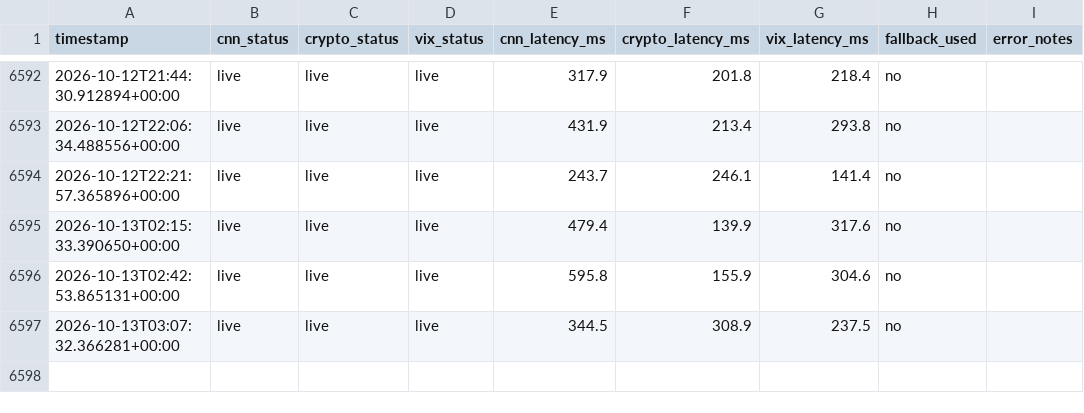
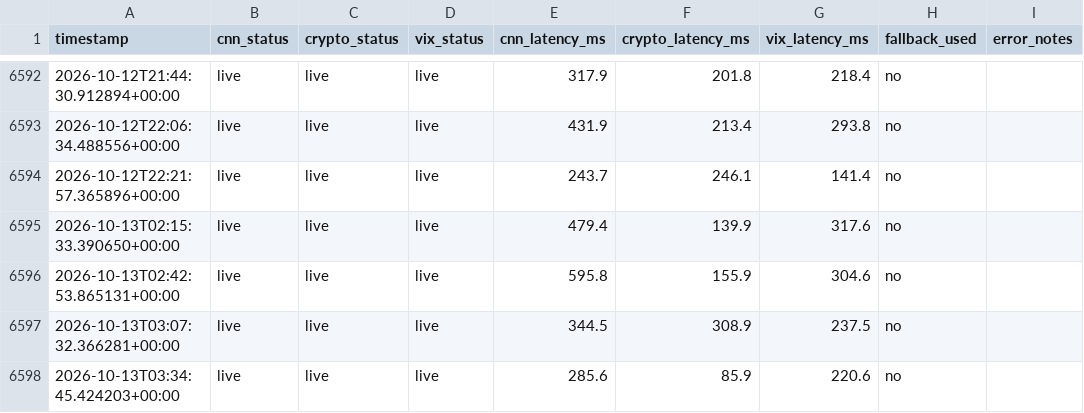
Before and after one commit to MonarchCastleTech/Cloudy-Shiny, a CSV file: feed_health.csv, drawn as a sheet; only a part is shown, gaps mark what is left out.

```diff
--- a/feed_health.csv
+++ b/feed_health.csv
@@ -6597 +6597,2 @@ timestamp,cnn_status,crypto_status,vix_status,cnn_latency_ms,crypto_latency_ms,v
 2026-10-13T03:07:32.366281+00:00,live,live,live,344.5,308.9,237.5,no,
+2026-10-13T03:34:45.424203+00:00,live,live,live,285.6,85.9,220.6,no,
```
Also changed, not shown: sentiment_data.csv, 1 other file.
